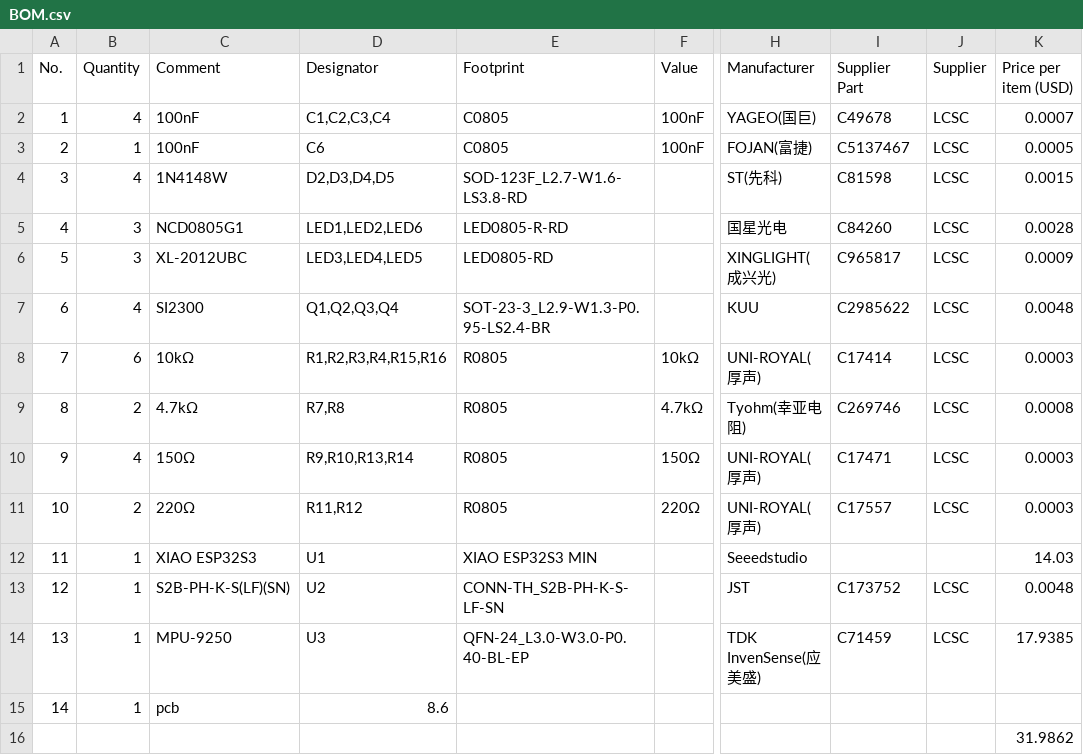
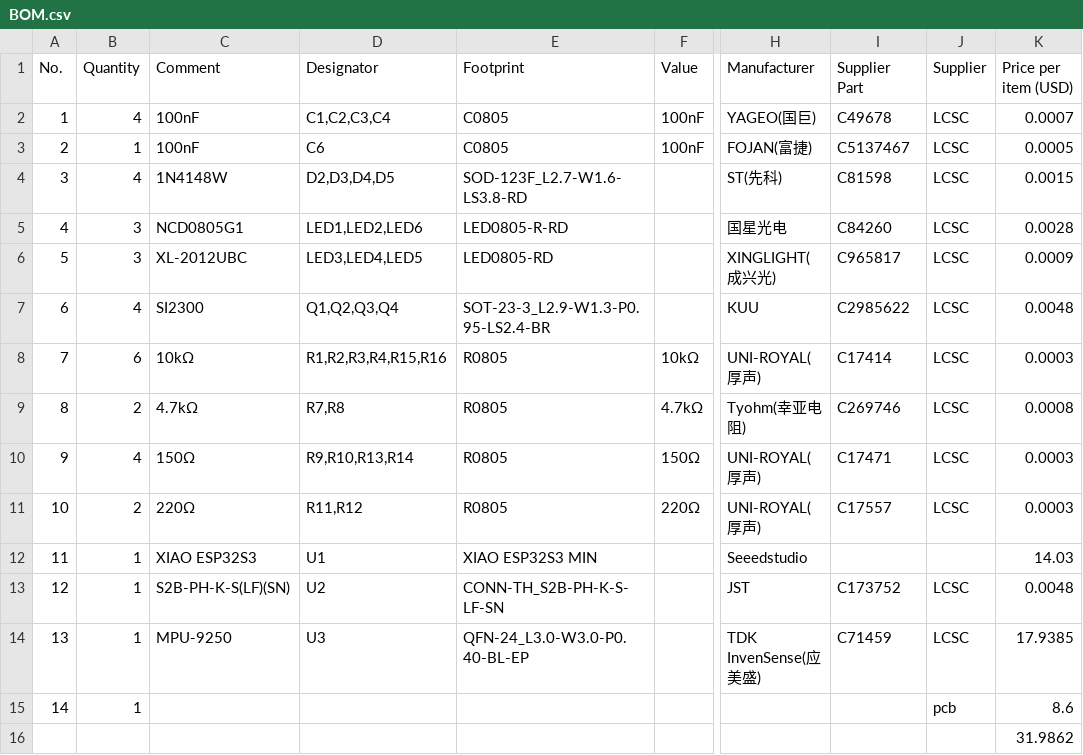
Before and after one commit to marek-47/esp32-flight-controller, a CSV file: docs/BOM.csv, drawn as a sheet; only a part is shown, gaps mark what is left out; the diff names each change by its address in the sheet, - before the commit and + after, or states it on an @@ line.

Commit message:
Fix BOM.csv formatting for line 14

```diff
--- a/docs/BOM.csv
+++ b/docs/BOM.csv
-C15 (Comment): pcb
+C15 (Comment): (empty)
-D15 (Designator): 8.6
+D15 (Designator): (empty)
-J15 (Supplier): (empty)
+J15 (Supplier): pcb
-K15 (Price per item (USD)): (empty)
+K15 (Price per item (USD)): 8.6
```
